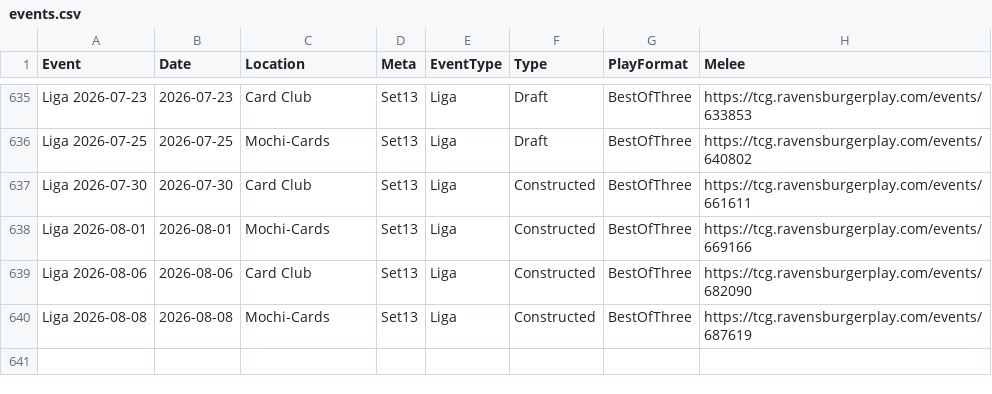
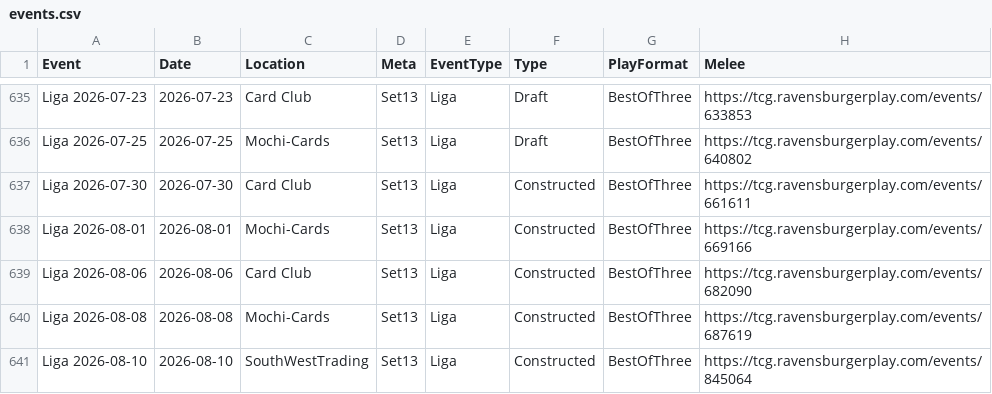
Before and after one commit to shinobi64/lorcana, a CSV file: results/events.csv, drawn as a sheet; only a part is shown, gaps mark what is left out; the diff names each change by its address in the sheet, - before the commit and + after, or states it on an @@ line.

Commit message:
data: minor updates

```diff
--- a/results/events.csv
+++ b/results/events.csv
+row 641: Liga 2026-08-10 | 2026-08-10 | SouthWestTrading | Set13 | Liga | Constructed | BestOfThree | https://tcg.ravensburgerplay.com/events/845064
```
Also changed, not shown: openings/openings.csv.
